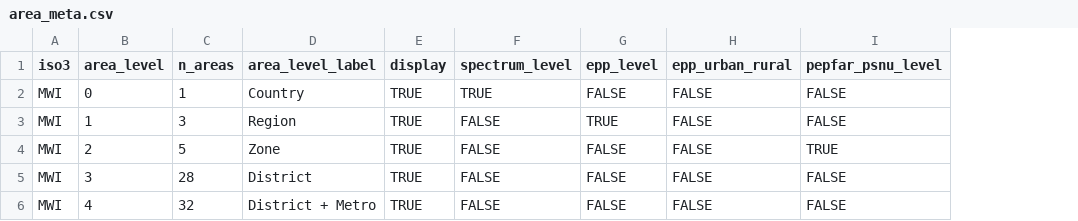
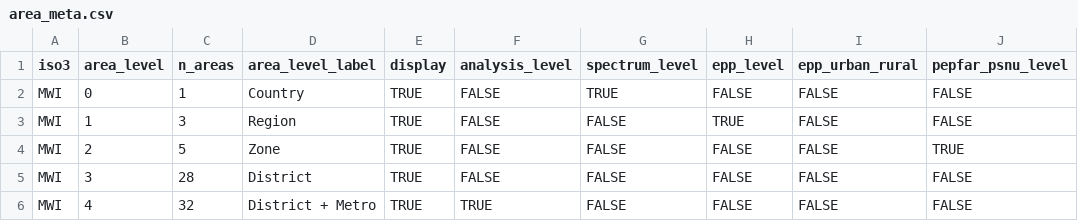
Before and after one commit to mrc-ide/naomi, a CSV file: inst/extdata/areas/area_meta.csv, drawn as a sheet; the diff names each change by its address in the sheet, - before the commit and + after, or states it on an @@ line.

Commit message:
Add 'analysis_level' field to area_meta. Comment on alterative geometry formats.

```diff
--- a/inst/extdata/areas/area_meta.csv
+++ b/inst/extdata/areas/area_meta.csv
+column F (analysis_level), rows 2-6: FALSE | FALSE | FALSE | FALSE | TRUE
```
Also changed, not shown: 3 other files.
